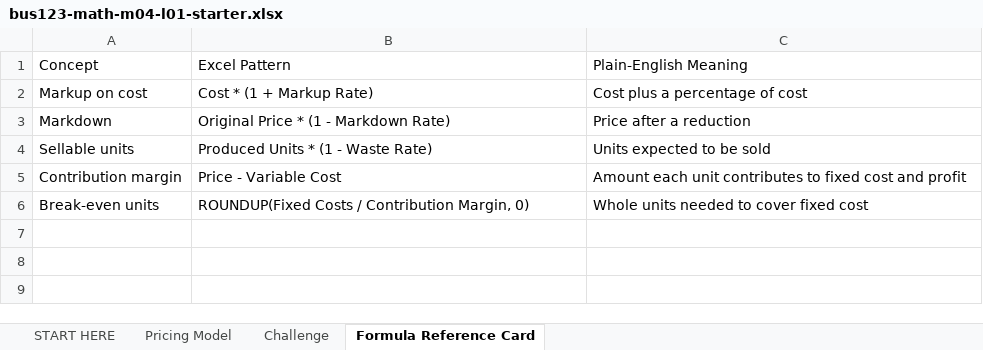
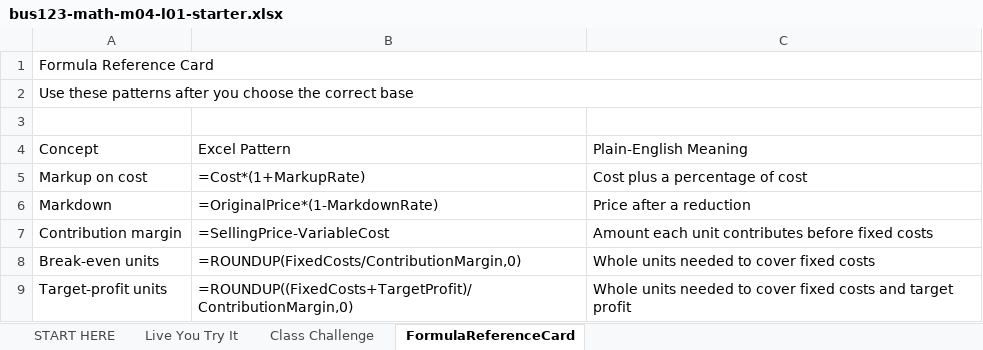
Before and after one commit to bevitts-design/BUS123-Solving-Business-Problems-with-Technology, an Excel workbook: MATH/M04/bus123-math-m04-l01-starter.xlsx, sheet FormulaReferenceCard, drawn as a sheet; values as stored, in another font and other column widths than the file's, no cell formats; formulas without a stored value are shown as written; removed rows and columns are numbered as before the commit, all else as after; the diff names each change by its address in the sheet, - before the commit and + after, or states it on an @@ line.

```diff
--- a/MATH/M04/bus123-math-m04-l01-starter.xlsx (sheet FormulaReferenceCard)
+++ b/MATH/M04/bus123-math-m04-l01-starter.xlsx (sheet FormulaReferenceCard)
-sheet tab: Pricing Model
+sheet tab: Live You Try It
-sheet tab: Challenge
+sheet tab: Class Challenge
-sheet tab: Formula Reference Card
+sheet tab: FormulaReferenceCard
+row 1: Formula Reference Card
+row 2: Use these patterns after you choose the correct base
+row 3: (empty)
-B5: Cost * (1 + Markup Rate)
+B5: =Cost*(1+MarkupRate)
-B6: Original Price * (1 - Markdown Rate)
+B6: =OriginalPrice*(1-MarkdownRate)
-row 4: Sellable units | Produced Units * (1 - Waste Rate) | Units expected to be sold
-B7: Price - Variable Cost
+B7: =SellingPrice-VariableCost
-C7: …unit contributes to fixed cost and profit
+C7: …unit contributes before fixed costs
-B8: ROUNDUP(Fixed Costs / Contribution Margin, 0)
+B8: =ROUNDUP(FixedCosts/ContributionMargin,0)
-C8: Whole units needed to cover fixed cost
+C8: Whole units needed to cover fixed costs
+row 9: Target-profit units | =ROUNDUP((FixedCosts+TargetProfit)/ContributionMargin,0) | Whole units needed to cover fixed costs and target profit
```
Also changed, not shown: sheet Live You Try It, sheet Class Challenge, sheet START HERE, cell formats, 6 other files.
